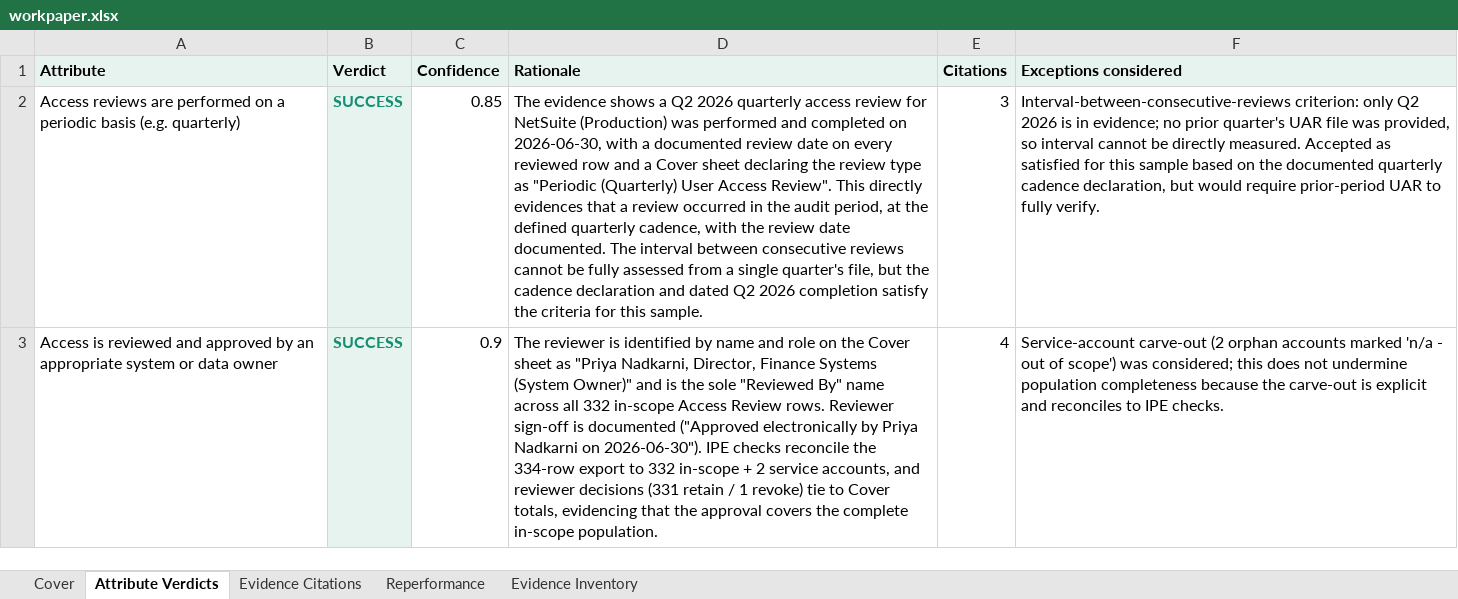
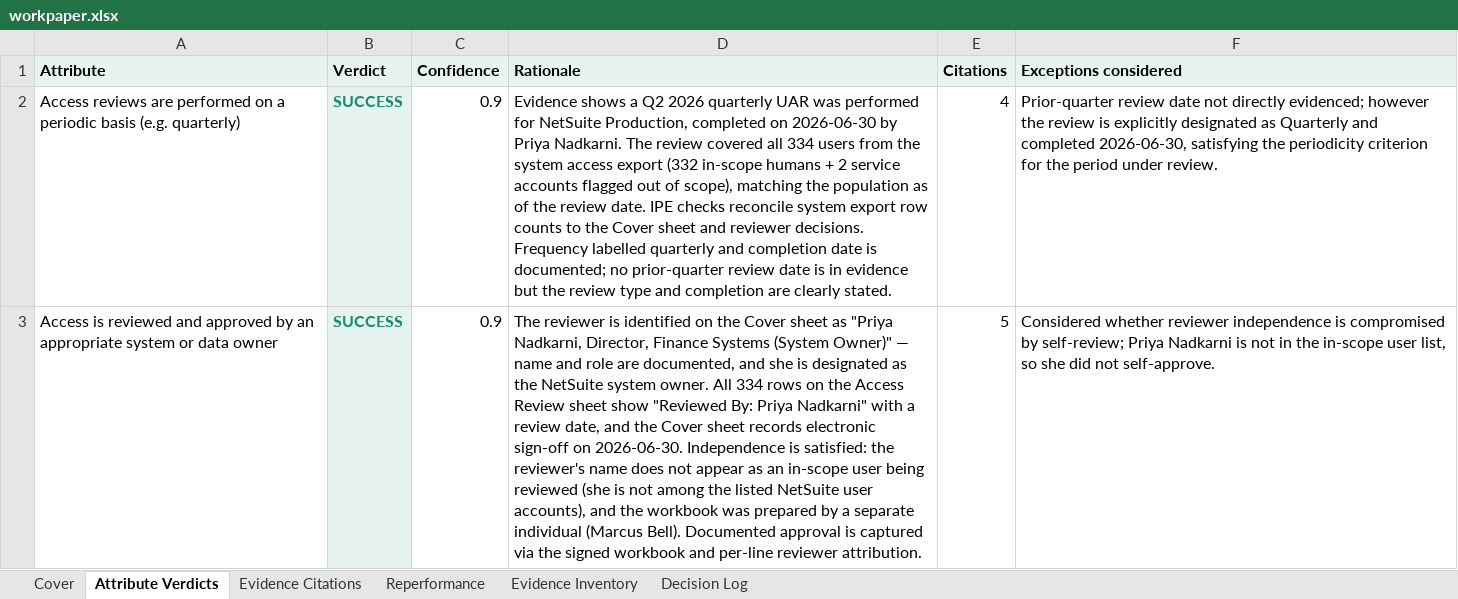
Before and after one commit to angelinaaziz/challenge, an Excel workbook: output/user-access-review/claude/sample-1/workpaper.xlsx, sheet Attribute Verdicts, drawn as a sheet; only a part is shown; values as stored, in another font and other column widths than the file's, no borders; the diff covers the shown part only; the diff names each change by its address in the sheet, - before the commit and + after, or states it on an @@ line.

Commit message:
Test the pipeline on real unseen GitHub PRs · few-shot judge exemplars · control cache
Unseen-data test:
- Added two new ICR samples fetched from real recent public PRs with
  Playwright:
    sample-3 · Kubernetes PR #139018 (remove opencontainers/cgroups from
      e2e tests). Full page + Checks tab screenshots.
    sample-4 · Next.js PR #95391 (recent canary merge). Full page +
      Checks tab screenshots.
- Ran the same ICR pipeline against them with zero code changes.
  Pipeline surfaced real audit findings:
    sample-3 · FAIL on independent-reviewer-approval. The pipeline
      correctly identified that PR author BenTheElder self-approved via
      OWNERS file — the four-eyes principle is tainted even though a
      second human (dims) also approved.
    sample-4 · SUCCESS on independence (gnoff + acdlite approved before
      merge, both distinct from author gaearon). FURTHER on testing:
      noticed "129 of 130 checks passed" (one CI job failed).
  Beautiful proof of generalisation on unseen public data.

Prompt improvements:
- 3 few-shot worked examples added to attribute_judge.md:
    Example 1: clean SUCCESS with tight citations (UAR periodic-basis)
    Example 2: FAIL with specific counter-example (branch coverage below
      threshold, no exception applies)
    Example 3: proper FURTHER_EVIDENCE_REQUIRED (no coverage screenshot,
      don't guess from passing CI)
  Directly targets the borderline cases where Claude flakes.

Control caching:
- src/audit_agent/control/loader.py now caches the parsed Control on
  disk keyed by content hash. Re-running the same audit no longer burns
  an LLM call to re-parse an unchanged control, and it makes the pipeline
  resilient to the ~1-in-20 Claude tool_use flake where control
  extraction returns an empty payload. Cache invalidates naturally if the
  control.md or prompt changes.
- .gitignore excludes .control-cache-*.json files.

Consistency 3 findings:
- Ran --consistency 3 on UAR + Change Management with Claude.
  All 3 rounds converged on the same verdict for every attribute (0%
  disagreement). On these specific evidence bundles the judgments are
  already stable — voting is pure overhead. README documents this
  honestly and notes that --consistency remains useful for future
  controls where the model is genuinely unsure.

```diff
--- a/output/user-access-review/claude/sample-1/workpaper.xlsx (sheet Attribute Verdicts)
+++ b/output/user-access-review/claude/sample-1/workpaper.xlsx (sheet Attribute Verdicts)
+sheet tab: Decision Log
-C2 (Confidence): 0.85
+C2 (Confidence): 0.9
-D2 (Rationale): The evidence shows a Q2 2026 quarterly access review for NetSuite (Production) was performed and completed on 2026-06-30, with a documented review date on every reviewed row and a Cover sheet declaring the review type as "Periodic (Quarterly) User Access Review". This directly evidences that a review occurred in the audit period, at the defined quarterly cadence, with the review date documented. The interval between consecutive reviews cannot be fully assessed from a single quarter's file, but the cadence declaration and dated Q2 2026 completion satisfy the criteria for this sample.
+D2 (Rationale): Evidence shows a Q2 2026 quarterly UAR was performed for NetSuite Production, completed on 2026-06-30 by Priya Nadkarni. The review covered all 334 users from the system access export (332 in-scope humans + 2 service accounts flagged out of scope), matching the population as of the review date. IPE checks reconcile system export row counts to the Cover sheet and reviewer decisions. Frequency labelled quarterly and completion date is documented; no prior-quarter review date is in evidence but the review type and completion are clearly stated.
-E2 (Citations): 3
+E2 (Citations): 4
-F2 (Exceptions considered): Interval-between-consecutive-reviews criterion: only Q2 2026 is in evidence; no prior quarter's UAR file was provided, so interval cannot be directly measured. Accepted as satisfied for this sample based on the documented quarterly cadence declaration, but would require prior-period UAR to fully verify.
+F2 (Exceptions considered): Prior-quarter review date not directly evidenced; however the review is explicitly designated as Quarterly and completed 2026-06-30, satisfying the periodicity criterion for the period under review.
-D3 (Rationale): …is identified by name and role on the Cover sheet as "Priya Nadkarni, Director, Finance Systems (System Owner)" and is the sole "Reviewed By" name across all 332 in-scope Access Review rows. Reviewer sign-off is documented ("Approved electronically by Priya Nadkarni on 2026-06-30"). IPE checks reconcile the 334-row export to 332 in-scope + 2 service accounts, and reviewer decisions (331 retain / 1 revoke) tie to Cover totals, evidencing that the approval covers the complete in-scope population.
+D3 (Rationale): …is identified on the Cover sheet as "Priya Nadkarni, Director, Finance Systems (System Owner)" — name and role are documented, and she is designated as the NetSuite system owner. All 334 rows on the Access Review sheet show "Reviewed By: Priya Nadkarni" with a review date, and the Cover sheet records electronic sign-off on 2026-06-30. Independence is satisfied: the reviewer's name does not appear as an in-scope user being reviewed (she is not among the listed NetSuite user accounts), and the workbook was prepared by a separate individual (Marcus Bell). Documented approval is captured via the signed workbook and per-line reviewer attribution.
-E3 (Citations): 4
+E3 (Citations): 5
-F3 (Exceptions considered): Service-account carve-out (2 orphan accounts marked 'n/a - out of scope') was considered; this does not undermine population completeness because the carve-out is explicit and reconciles to IPE checks.
+F3 (Exceptions considered): Considered whether reviewer independence is compromised by self-review; Priya Nadkarni is not in the in-scope user list, so she did not self-approve.
```
Also changed, not shown: 3 edited cells elsewhere in this sheet, sheet Evidence Citations, sheet Cover, sheet Evidence Inventory, output/change-management/claude/sample-1/workpaper.xlsx, output/change-management/claude/sample-2/workpaper.xlsx, 41 other files.
